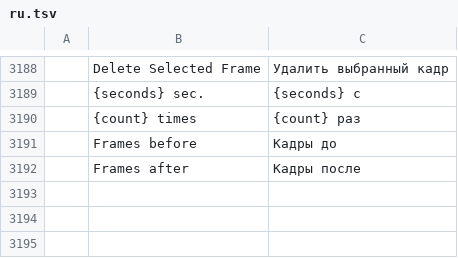
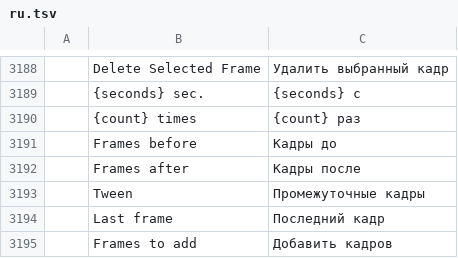
Before and after one commit to SonaliHar/photocraft, a TSV file: crates/ui-egui/src/i18n/ru.tsv, drawn as a sheet; only a part is shown, gaps mark what is left out; the diff names each change by its address in the sheet, - before the commit and + after, or states it on an @@ line.

```diff
--- a/crates/ui-egui/src/i18n/ru.tsv
+++ b/crates/ui-egui/src/i18n/ru.tsv
+row 3193:  | Tween | Промежуточные кадры
+row 3194:  | Last frame | Последний кадр
+row 3195:  | Frames to add | Добавить кадров
```
Also changed, not shown: crates/ui-egui/src/i18n/cs.tsv, crates/ui-egui/src/i18n/el.tsv, 26 other files.
